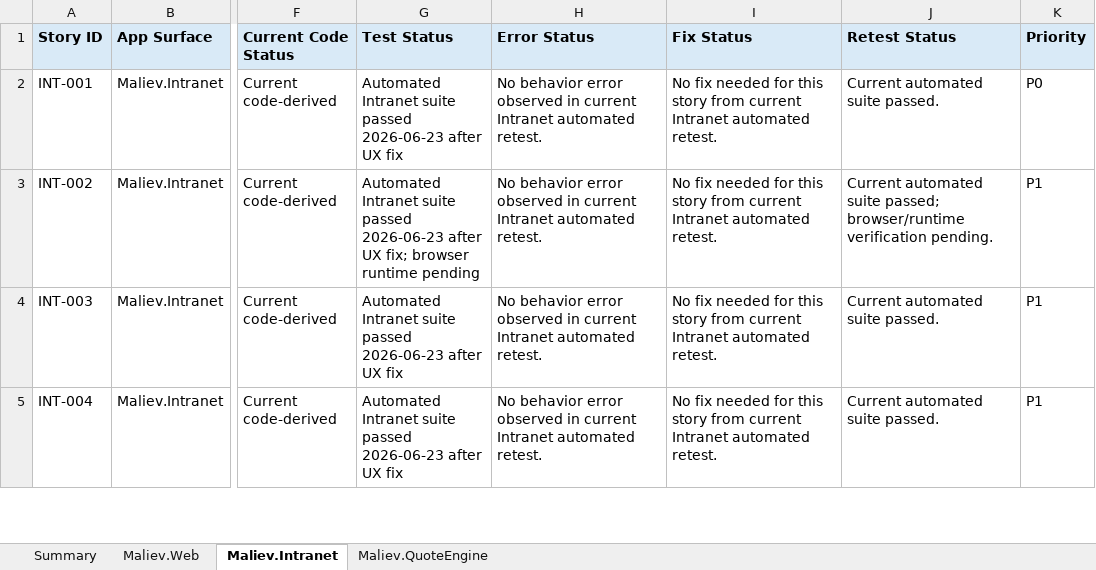
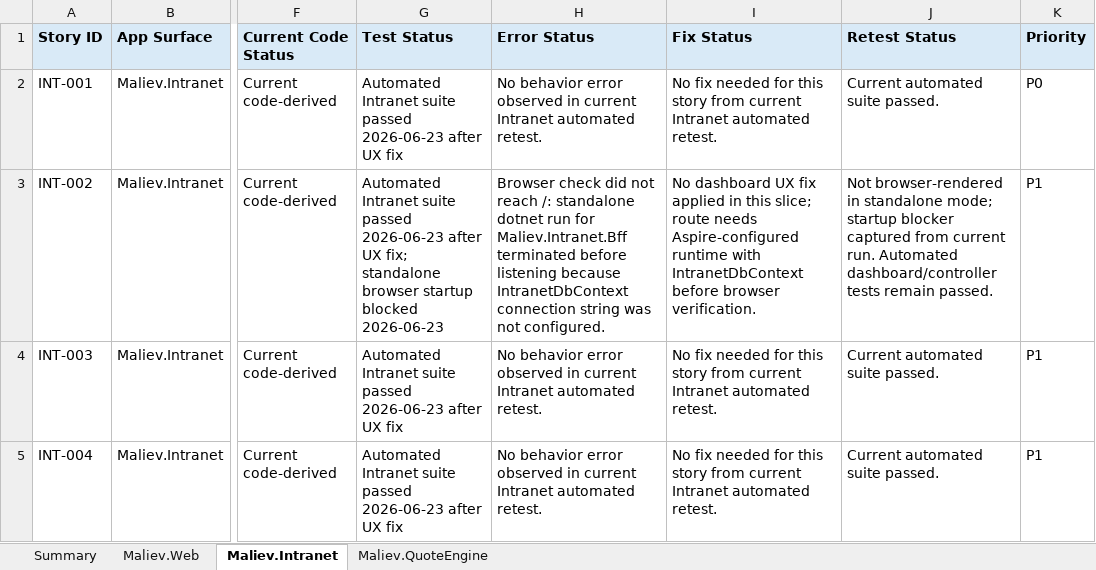
Before and after one commit to MALIEV-Co-Ltd/Maliev.Aspire, an Excel workbook: docs/maliev-feature-user-story-status.xlsx, sheet Maliev.Intranet, drawn as a sheet; only a part is shown, gaps mark what is left out; values as stored, in another font and other column widths than the file's, no borders; table styles not drawn; the diff names each change by its address in the sheet, - before the commit and + after, or states it on an @@ line.

Commit message:
Update feature tracker browser evidence

```diff
--- a/docs/maliev-feature-user-story-status.xlsx (sheet Maliev.Intranet)
+++ b/docs/maliev-feature-user-story-status.xlsx (sheet Maliev.Intranet)
-G3 (Test Status): …UX fix; browser runtime pending
+G3 (Test Status): …UX fix; standalone browser startup blocked 2026-06-23
-H3 (Error Status): No behavior error observed in current Intranet automated retest.
+H3 (Error Status): Browser check did not reach /: standalone dotnet run for Maliev.Intranet.Bff terminated before listening because IntranetDbContext connection string was not configured.
-I3 (Fix Status): No fix needed for this story from current Intranet automated retest.
+I3 (Fix Status): No dashboard UX fix applied in this slice; route needs Aspire-configured runtime with IntranetDbContext before browser verification.
-J3 (Retest Status): Current automated suite passed; browser/runtime verification pending.
+J3 (Retest Status): Not browser-rendered in standalone mode; startup blocker captured from current run. Automated dashboard/controller tests remain passed.
```
Also changed, not shown: sheet Maliev.Web, sheet Summary.
